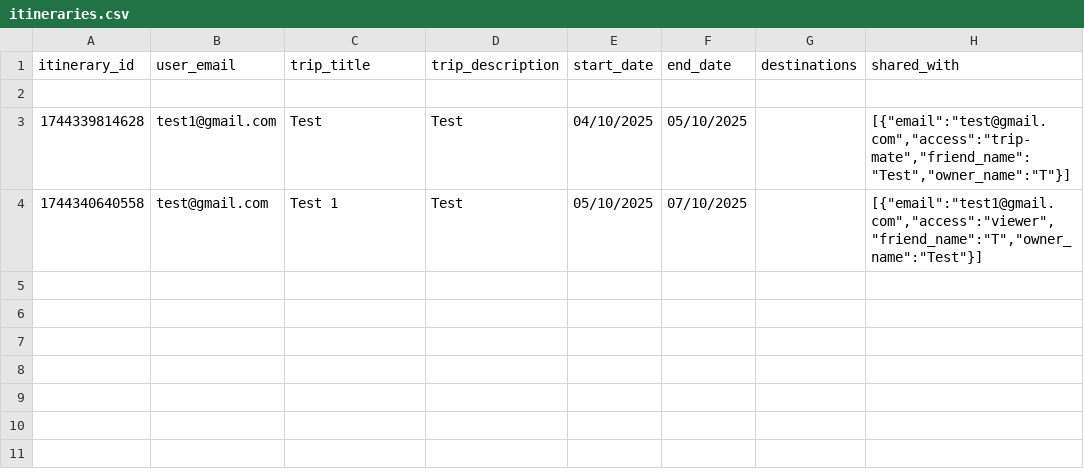
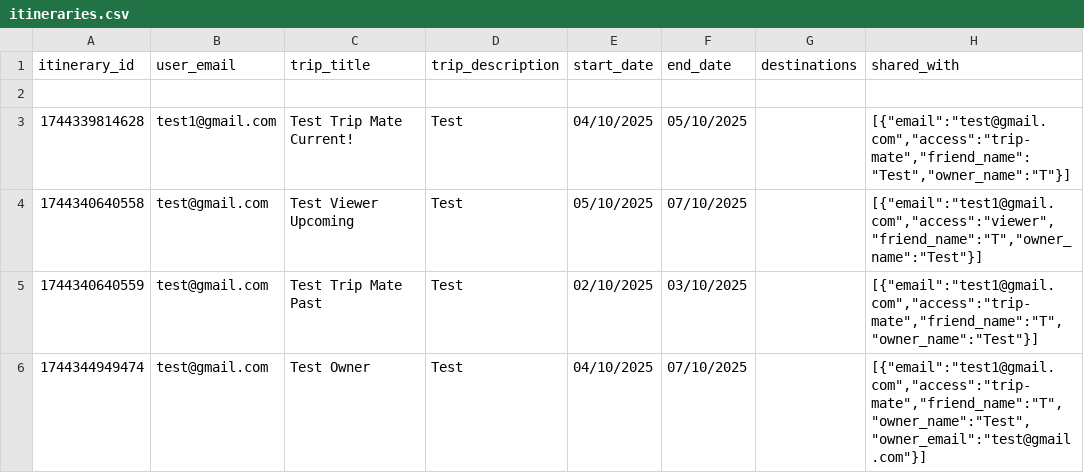
Before and after one commit to fion-lei/roamio, a CSV file: backend/data/itineraries.csv, drawn as a sheet.

Commit message:
Update to display access level in itinerary tab

```diff
--- a/backend/data/itineraries.csv
+++ b/backend/data/itineraries.csv
@@ -2,3 +2,5 @@ itinerary_id,user_email,trip_title,trip_description,start_date,end_date,destinat
 ,,,,,,,
-1744339814628,test1@gmail.com,Test,Test,04/10/2025,05/10/2025,,"[{""email"":""test@gmail.com"",""access"":""trip-mate"",""friend_name"":""Test"",""owner_name"":""T""}]"
-1744340640558,test@gmail.com,Test 1,Test,05/10/2025,07/10/2025,,"[{""email"":""test1@gmail.com"",""access"":""viewer"",""friend_name"":""T"",""owner_name"":""Test""}]"
+1744339814628,test1@gmail.com,Test Trip Mate Current!,Test,04/10/2025,05/10/2025,,"[{""email"":""test@gmail.com"",""access"":""trip-mate"",""friend_name"":""Test"",""owner_name"":""T""}]"
+1744340640558,test@gmail.com,Test Viewer Upcoming,Test,05/10/2025,07/10/2025,,"[{""email"":""test1@gmail.com"",""access"":""viewer"",""friend_name"":""T"",""owner_name"":""Test""}]"
+1744340640559,test@gmail.com,Test Trip Mate Past,Test,02/10/2025,03/10/2025,,"[{""email"":""test1@gmail.com"",""access"":""trip-mate"",""friend_name"":""T"",""owner_name"":""Test""}]"
+1744344949474,test@gmail.com,Test Owner,Test,04/10/2025,07/10/2025,,"[{""email"":""test1@gmail.com"",""access"":""trip-mate"",""friend_name"":""T"",""owner_name"":""Test"",""owner_email"":""test@gmail.com""}]"
```
Also changed, not shown: 3 other files.
